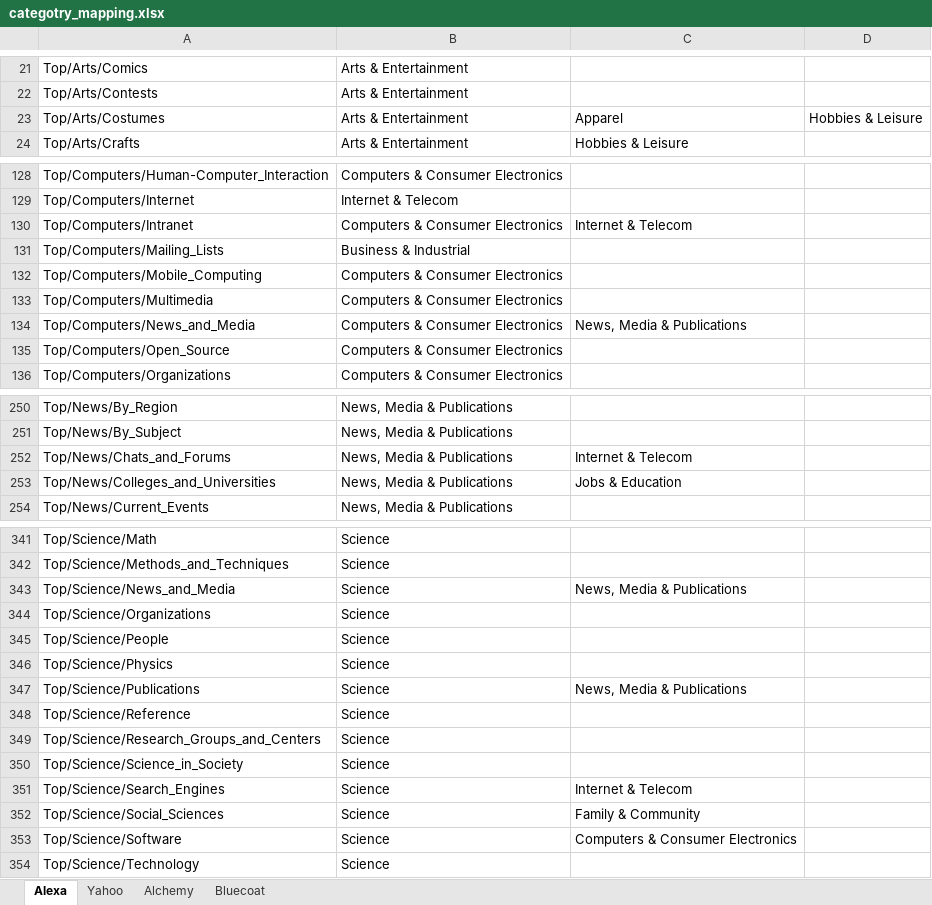
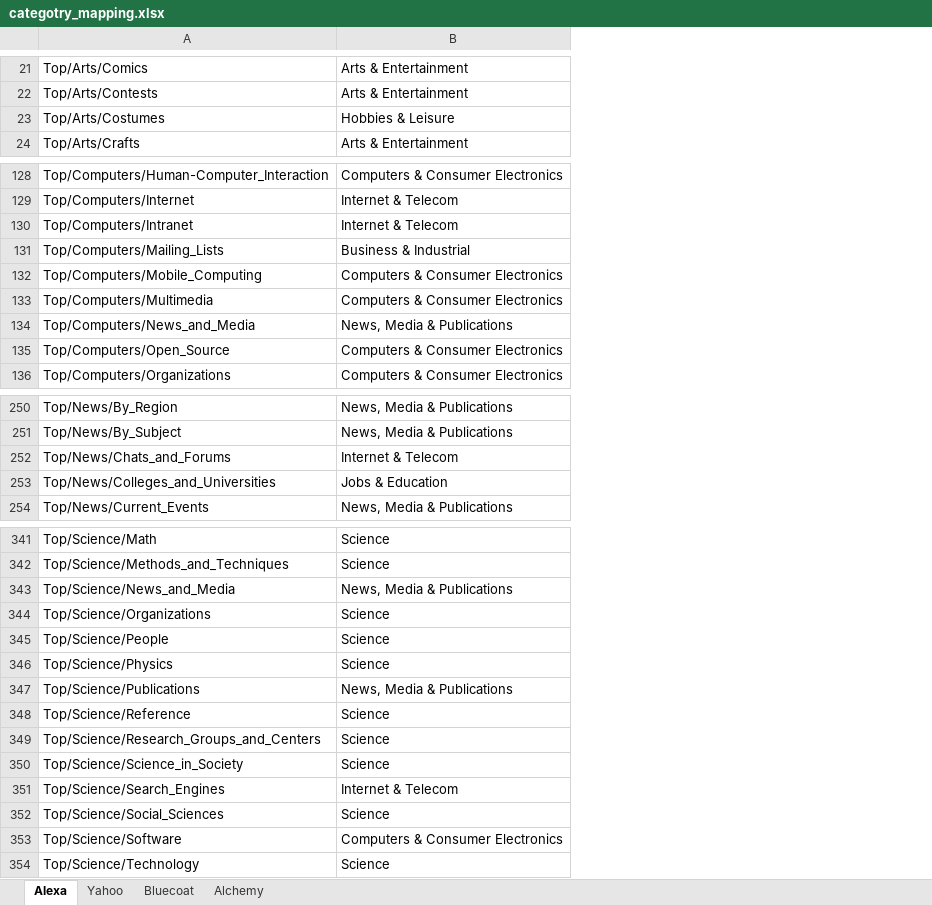
Before and after one commit to SoveraNia/targeted_ads, an Excel workbook: categotry_mapping.xlsx, sheet Alexa, drawn as a sheet; only a part is shown, gaps mark what is left out; values as stored, in another font and other column widths than the file's, no borders; the diff covers the shown part only; the diff names each change by its address in the sheet, - before the commit and + after, or states it on an @@ line.

```diff
--- a/categotry_mapping.xlsx (sheet Alexa)
+++ b/categotry_mapping.xlsx (sheet Alexa)
@@ sheet tab order changed: Alexa | Yahoo | Bluecoat | Alchemy @@
-column C, rows 23-24: Apparel | Hobbies & Leisure; rows 130-134: Internet & Telecom |  |  |  | News, Media & Publications; rows 252-253: Internet & Telecom | Jobs & Education; rows 343-353: News, Media & Publications |  |  |  | News, Media & Publications |  |  |  | Internet & Telecom | Family & Community | Computers & Consumer Electronics
-column D, row 23: Hobbies & Leisure
-B23: Arts & Entertainment
+B23: Hobbies & Leisure
-B130: Computers & Consumer Electronics
+B130: Internet & Telecom
-B134: Computers & Consumer Electronics
+B134: News, Media & Publications
-B252: News, Media & Publications
+B252: Internet & Telecom
-B253: News, Media & Publications
+B253: Jobs & Education
-B343: Science
+B343: News, Media & Publications
-B347: Science
+B347: News, Media & Publications
-B351: Science
+B351: Internet & Telecom
-B353: Science
+B353: Computers & Consumer Electronics
```
Also changed, not shown: 23 edited cells elsewhere in this sheet, sheet Yahoo, sheet Bluecoat.
